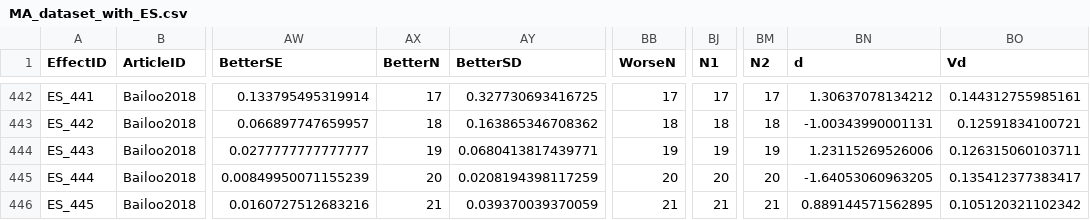
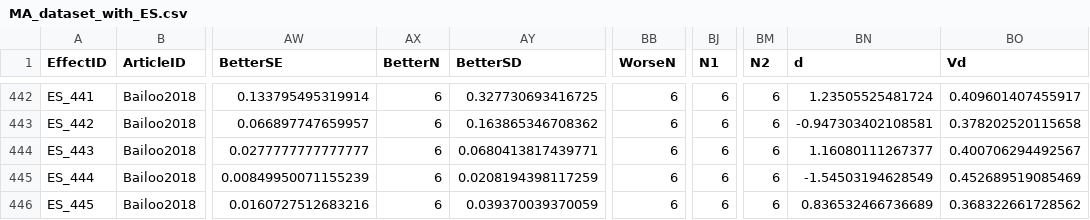
Before and after one commit to mlagisz/MA_optimism, a CSV file: data/MA_dataset_with_ES.csv, drawn as a sheet; only a part is shown, gaps mark what is left out; the diff covers the shown part only; the diff names each change by its address in the sheet, - before the commit and + after, or states it on an @@ line.

```diff
--- a/data/MA_dataset_with_ES.csv
+++ b/data/MA_dataset_with_ES.csv
-AX442 (BetterN): 17
+AX442 (BetterN): 6
-BB442 (WorseN): 17
+BB442 (WorseN): 6
-BJ442 (N1): 17
+BJ442 (N1): 6
-BM442 (N2): 17
+BM442 (N2): 6
-BN442 (d): 1.30637078134212
+BN442 (d): 1.23505525481724
-BO442 (Vd): 0.144312755985161
+BO442 (Vd): 0.409601407455917
-AX443 (BetterN): 18
+AX443 (BetterN): 6
-BB443 (WorseN): 18
+BB443 (WorseN): 6
-BJ443 (N1): 18
+BJ443 (N1): 6
-BM443 (N2): 18
+BM443 (N2): 6
-BN443 (d): -1.00343990001131
+BN443 (d): -0.947303402108581
-BO443 (Vd): 0.12591834100721
+BO443 (Vd): 0.378202520115658
-AX444 (BetterN): 19
+AX444 (BetterN): 6
-BB444 (WorseN): 19
+BB444 (WorseN): 6
-BJ444 (N1): 19
+BJ444 (N1): 6
-BM444 (N2): 19
+BM444 (N2): 6
-BN444 (d): 1.23115269526006
+BN444 (d): 1.16080111267377
-BO444 (Vd): 0.126315060103711
+BO444 (Vd): 0.400706294492567
-AX445 (BetterN): 20
+AX445 (BetterN): 6
-BB445 (WorseN): 20
+BB445 (WorseN): 6
-BJ445 (N1): 20
+BJ445 (N1): 6
-BM445 (N2): 20
+BM445 (N2): 6
-BN445 (d): -1.64053060963205
+BN445 (d): -1.54503194628549
-BO445 (Vd): 0.135412377383417
+BO445 (Vd): 0.452689519085469
-AX446 (BetterN): 21
+AX446 (BetterN): 6
-BB446 (WorseN): 21
+BB446 (WorseN): 6
-BJ446 (N1): 21
+BJ446 (N1): 6
-BM446 (N2): 21
+BM446 (N2): 6
-BN446 (d): 0.889144571562895
+BN446 (d): 0.836532466736689
-BO446 (Vd): 0.105120321102342
+BO446 (Vd): 0.368322661728562
```
Also changed, not shown: 149 edited cells elsewhere in this file, data/MA_dataset_with_ES_subsets.csv, 1 other file.
